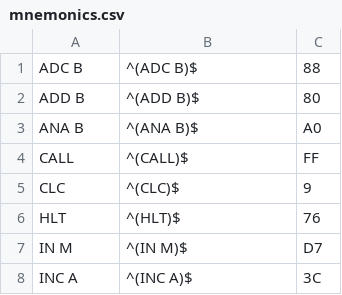
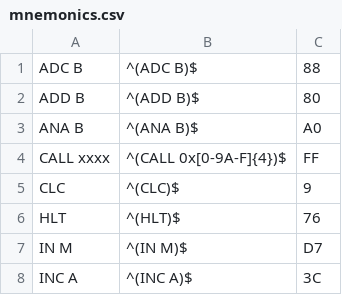
Before and after one commit to CodingPat/E8BC, a CSV file: scripts/mnemonics.csv, drawn as a sheet; only a part is shown.

```diff
--- a/scripts/mnemonics.csv
+++ b/scripts/mnemonics.csv
@@ -3,3 +3,3 @@ ADD B;^(ADD B)$;80
 ANA B;^(ANA B)$;A0
-CALL;^(CALL)$;FF
+CALL xxxx;^(CALL 0x[0-9A-F]{4})$;FF
 CLC;^(CLC)$;9
```
Also changed, not shown: 5 other files.
